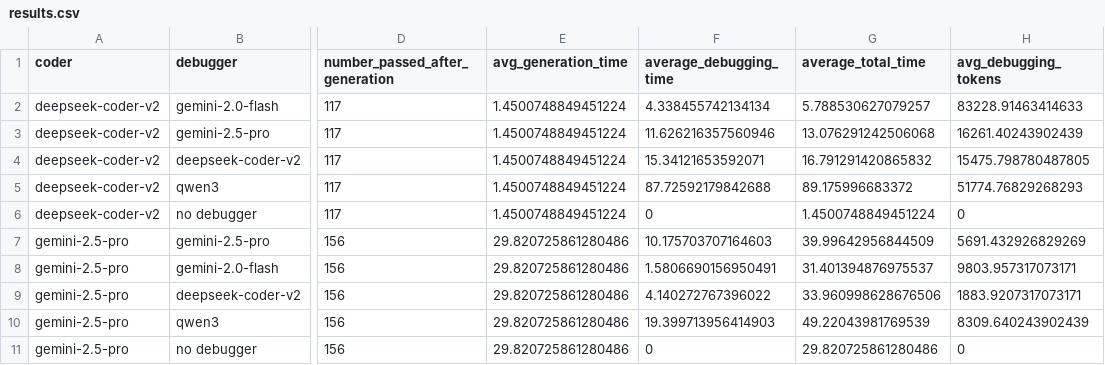
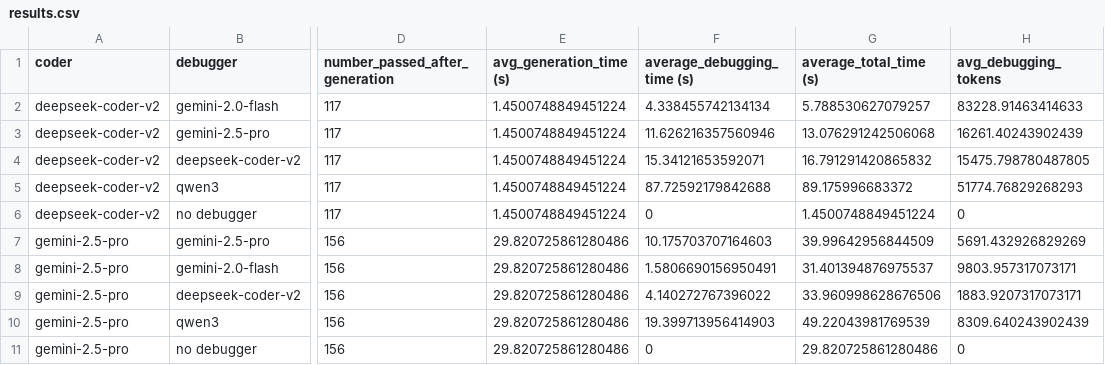
Before and after one commit to martinalupini/Spec2Faas, a CSV file: experiments/debugger/results.csv, drawn as a sheet; only a part is shown, gaps mark what is left out; the diff names each change by its address in the sheet, - before the commit and + after, or states it on an @@ line.

```diff
--- a/experiments/debugger/results.csv
+++ b/experiments/debugger/results.csv
-E1: avg_generation_time
+E1: avg_generation_time (s)
-F1: average_debugging_time
+F1: average_debugging_time (s)
-G1: average_total_time
+G1: average_total_time (s)
```
Also changed, not shown: experiments/coder/results.csv, experiments/faas_deployer/results.csv, 7 other files.
